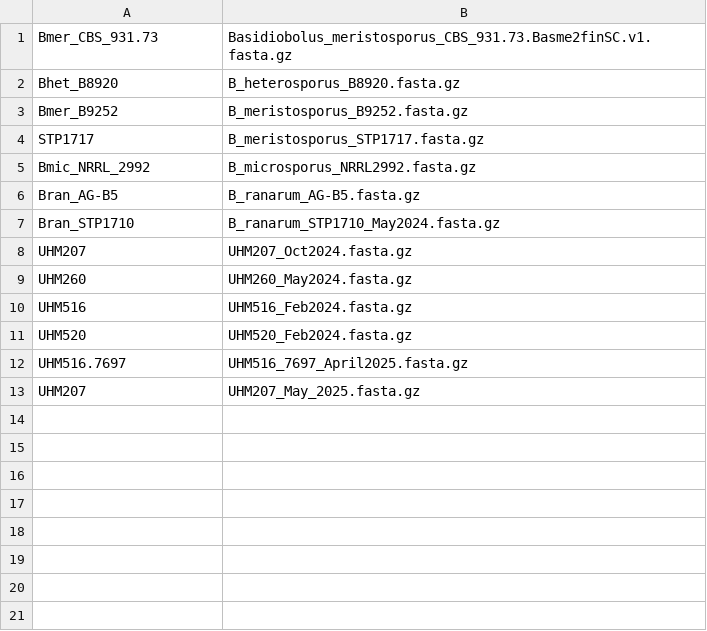
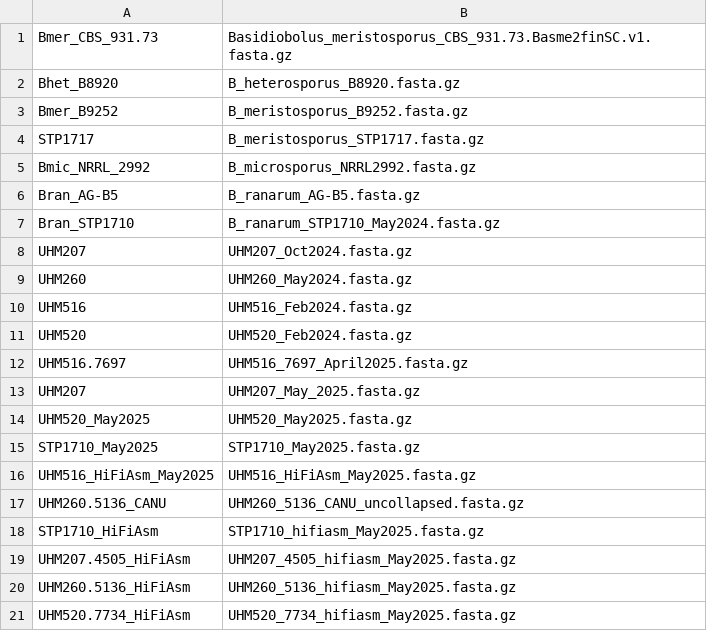
Before and after one commit to herptilemicrobiomes/Basidiobolus_chrom_constellation, a CSV file: samples.csv, drawn as a sheet.

Commit message:
adding additional asm version

```diff
--- a/samples.csv
+++ b/samples.csv
@@ -13 +13,9 @@ UHM516.7697,UHM516_7697_April2025.fasta.gz
 UHM207,UHM207_May_2025.fasta.gz
+UHM520_May2025,UHM520_May2025.fasta.gz
+STP1710_May2025,STP1710_May2025.fasta.gz
+UHM516_HiFiAsm_May2025,UHM516_HiFiAsm_May2025.fasta.gz
+UHM260.5136_CANU,UHM260_5136_CANU_uncollapsed.fasta.gz
+STP1710_HiFiAsm,STP1710_hifiasm_May2025.fasta.gz
+UHM207.4505_HiFiAsm,UHM207_4505_hifiasm_May2025.fasta.gz
+UHM260.5136_HiFiAsm,UHM260_5136_hifiasm_May2025.fasta.gz
+UHM520.7734_HiFiAsm,UHM520_7734_hifiasm_May2025.fasta.gz
```
